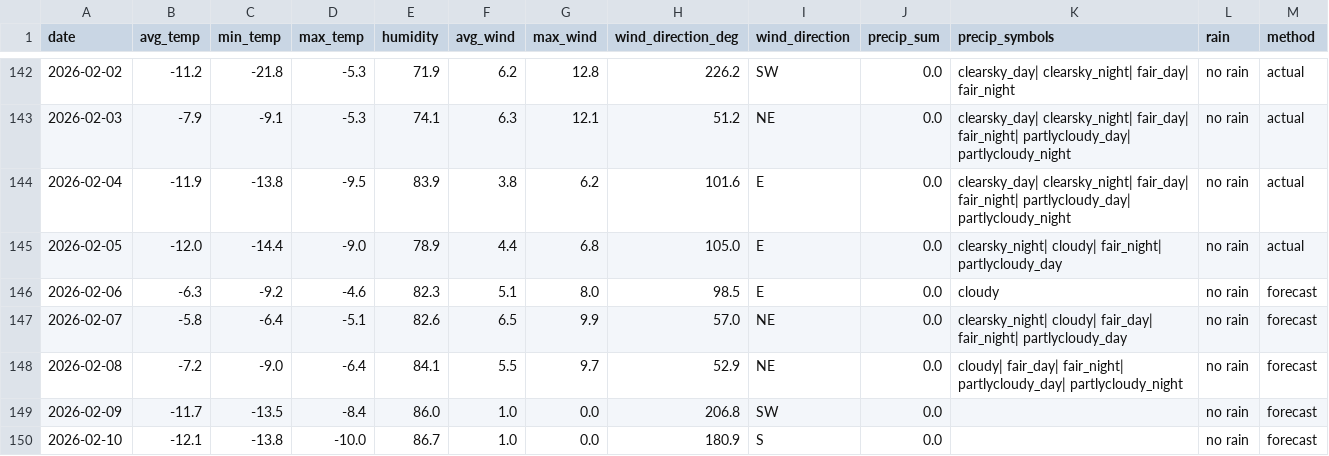
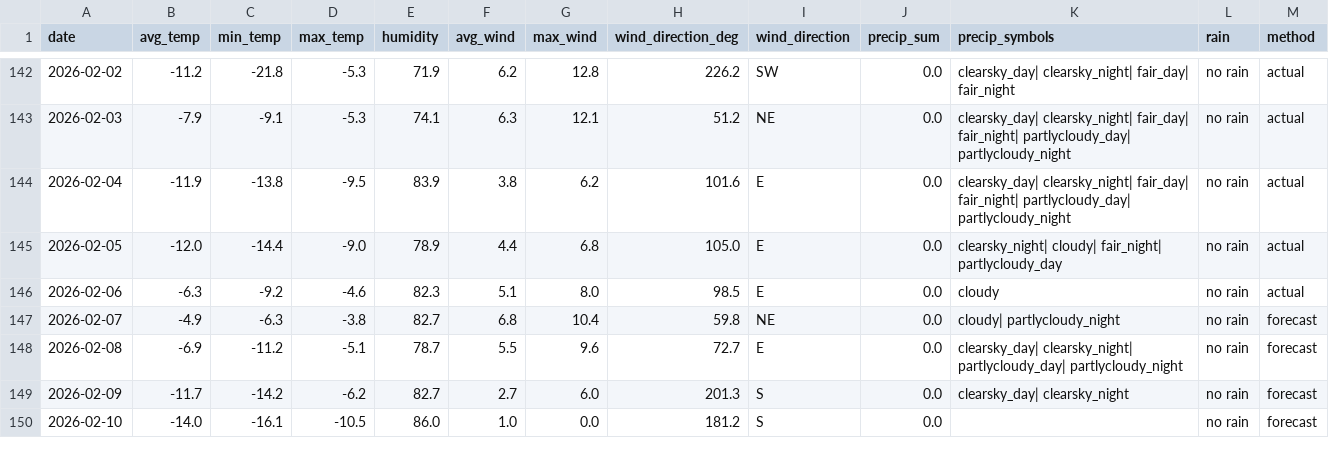
Before and after one commit to OlegChernodon/oc_public_reporitory, a CSV file: weather_daily.csv, drawn as a sheet; only a part is shown, gaps mark what is left out; the diff covers the shown part only.

Commit message:
Update weather_daily.csv (auto) 2026-02-07 04:51

```diff
--- a/weather_daily.csv
+++ b/weather_daily.csv
@@ -145,6 +145,6 @@ date,avg_temp,min_temp,max_temp,humidity,avg_wind,max_wind,wind_direction_deg,wi
 2026-02-05,-12.0,-14.4,-9.0,78.9,4.4,6.8,105.0,E,0.0,clearsky_night| cloudy| fair_night| partlycloudy_day,no rain,actual
-2026-02-06,-6.3,-9.2,-4.6,82.3,5.1,8.0,98.5,E,0.0,cloudy,no rain,forecast
-2026-02-07,-5.8,-6.4,-5.1,82.6,6.5,9.9,57.0,NE,0.0,clearsky_night| cloudy| fair_day| fair_night| partlycloudy_day,no rain,forecast
-2026-02-08,-7.2,-9.0,-6.4,84.1,5.5,9.7,52.9,NE,0.0,cloudy| fair_day| fair_night| partlycloudy_day| partlycloudy_night,no rain,forecast
-2026-02-09,-11.7,-13.5,-8.4,86.0,1.0,0.0,206.8,SW,0.0,,no rain,forecast
-2026-02-10,-12.1,-13.8,-10.0,86.7,1.0,0.0,180.9,S,0.0,,no rain,forecast
+2026-02-06,-6.3,-9.2,-4.6,82.3,5.1,8.0,98.5,E,0.0,cloudy,no rain,actual
+2026-02-07,-4.9,-6.3,-3.8,82.7,6.8,10.4,59.8,NE,0.0,cloudy| partlycloudy_night,no rain,forecast
+2026-02-08,-6.9,-11.2,-5.1,78.7,5.5,9.6,72.7,E,0.0,clearsky_day| clearsky_night| partlycloudy_day| partlycloudy_night,no rain,forecast
+2026-02-09,-11.7,-14.2,-6.2,82.7,2.7,6.0,201.3,S,0.0,clearsky_day| clearsky_night,no rain,forecast
+2026-02-10,-14.0,-16.1,-10.5,86.0,1.0,0.0,181.2,S,0.0,,no rain,forecast
```
Also changed, not shown: 1 added row and 11 edited cells elsewhere in this file.
